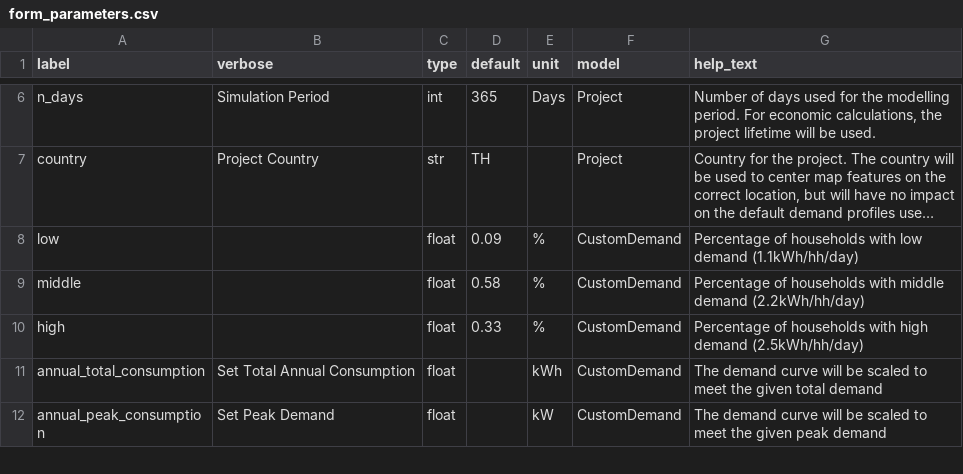
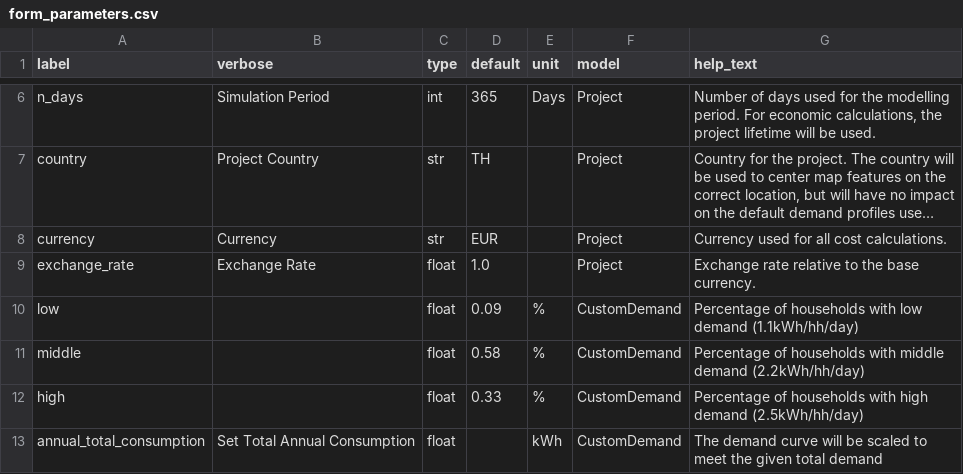
Before and after one commit to rl-institut/offgridplanner-thailand, a CSV file: offgridplanner/data/form_parameters.csv, drawn as a sheet; only a part is shown, gaps mark what is left out; the shorter side is filled out with more unchanged rows; long unchanged cells end in …; the diff names each change by its address in the sheet, - before the commit and + after, or states it on an @@ line.

Commit message:
Default values are now set in form_parameters.csv

```diff
--- a/offgridplanner/data/form_parameters.csv
+++ b/offgridplanner/data/form_parameters.csv
+row 8: currency | Currency | str | EUR |  | Project | Currency used for all cost calculations.
+row 9: exchange_rate | Exchange Rate | float | 1.0 |  | Project | Exchange rate relative to the base currency.
```
Also changed, not shown: 1 other file.
